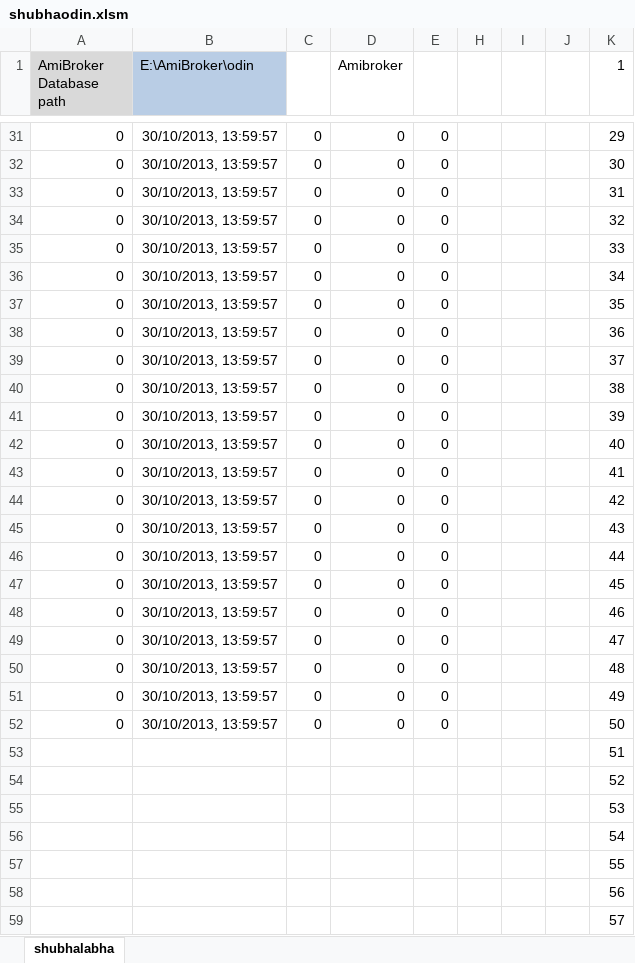
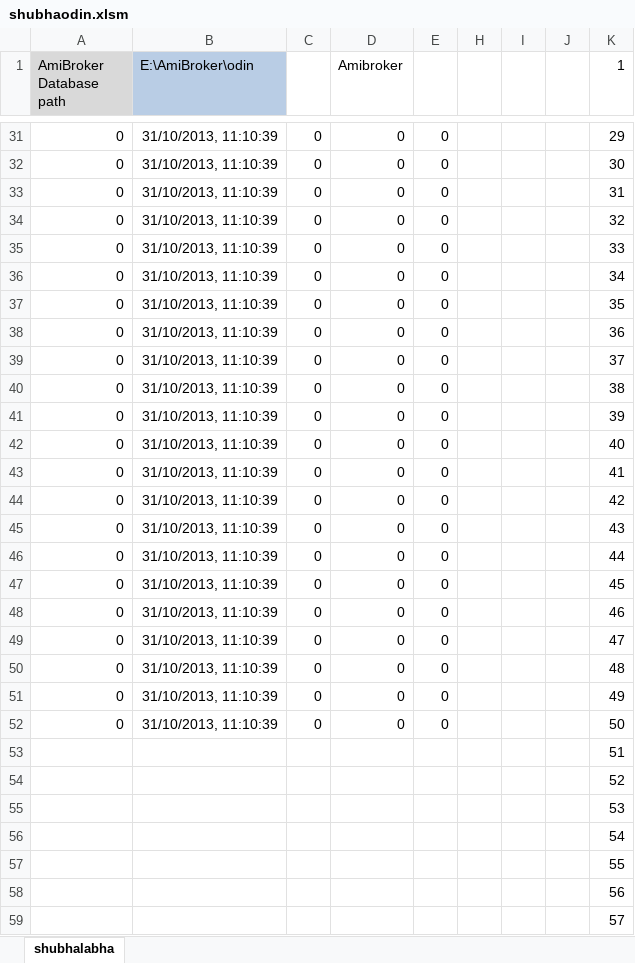
Before and after one commit to webshub/rtwithoutrtd, an Excel workbook: Shubharealtime/Shubharealtime/shubhaodin.xlsm, sheet shubhalabha, drawn as a sheet; only a part is shown, gaps mark what is left out; values as stored, in another font and other column widths than the file's, no borders; charts and pictures not drawn; the diff covers the shown part only; the diff names each change by its address in the sheet, - before the commit and + after, or states it on an @@ line.

Commit message:
http://shubhalabha.in/rtx/release/

```diff
--- a/Shubharealtime/Shubharealtime/shubhaodin.xlsm (sheet shubhalabha)
+++ b/Shubharealtime/Shubharealtime/shubhaodin.xlsm (sheet shubhalabha)
-B31:B52 (E:\AmiBroker\odin): 30/10/2013, 13:59:57
+B31:B52 (E:\AmiBroker\odin): 31/10/2013, 11:10:39
```
Also changed, not shown: 2 added rows, 2 removed rows and 28 edited cells elsewhere in this sheet, 13 other files.
